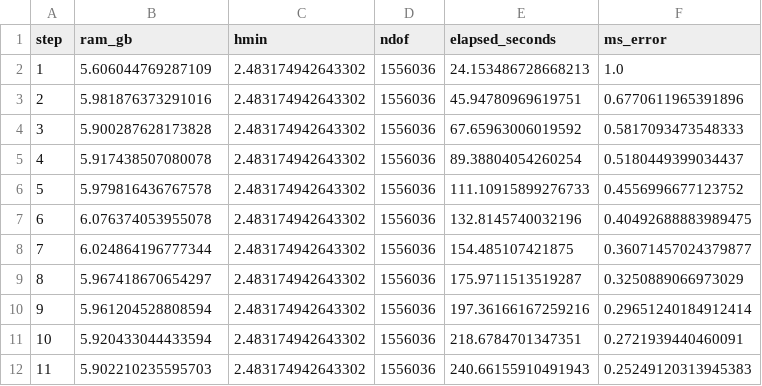
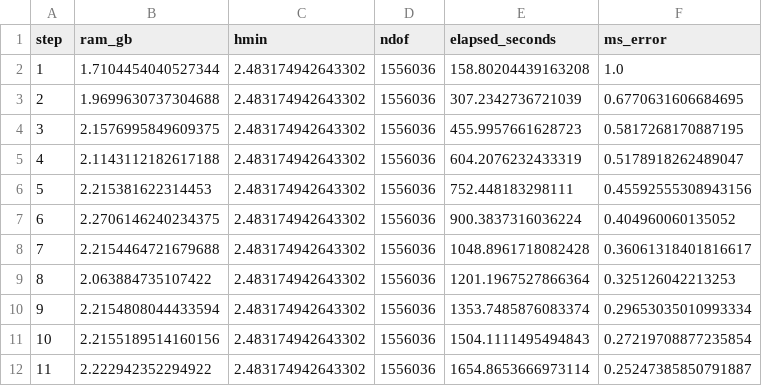
Before and after one commit to iitrabhi/adaptive-phase-field-fracture, a CSV file: examples/4.1.accuracy/output/02/metrics.csv, drawn as a sheet; only a part is shown; the diff covers the shown part only.

```diff
--- a/examples/4.1.accuracy/output/02/metrics.csv
+++ b/examples/4.1.accuracy/output/02/metrics.csv
@@ -1,12 +1,12 @@
 step,ram_gb,hmin,ndof,elapsed_seconds,ms_error
-1,5.606044769287109,2.483174942643302,1556036,24.153486728668213,1.0
-2,5.981876373291016,2.483174942643302,1556036,45.94780969619751,0.6770611965391896
-3,5.900287628173828,2.483174942643302,1556036,67.65963006019592,0.5817093473548333
-4,5.917438507080078,2.483174942643302,1556036,89.38804054260254,0.5180449399034437
-5,5.979816436767578,2.483174942643302,1556036,111.10915899276733,0.4556996677123752
-6,6.076374053955078,2.483174942643302,1556036,132.8145740032196,0.40492688883989475
-7,6.024864196777344,2.483174942643302,1556036,154.485107421875,0.36071457024379877
-8,5.967418670654297,2.483174942643302,1556036,175.9711513519287,0.3250889066973029
-9,5.961204528808594,2.483174942643302,1556036,197.36166167259216,0.29651240184912414
-10,5.920433044433594,2.483174942643302,1556036,218.6784701347351,0.2721939440460091
-11,5.902210235595703,2.483174942643302,1556036,240.66155910491943,0.25249120313945383
+1,1.7104454040527344,2.483174942643302,1556036,158.80204439163208,1.0
+2,1.9699630737304688,2.483174942643302,1556036,307.2342736721039,0.6770631606684695
+3,2.1576995849609375,2.483174942643302,1556036,455.9957661628723,0.5817268170887195
+4,2.1143112182617188,2.483174942643302,1556036,604.2076232433319,0.5178918262489047
+5,2.215381622314453,2.483174942643302,1556036,752.448183298111,0.45592555308943156
+6,2.2706146240234375,2.483174942643302,1556036,900.3837316036224,0.404960060135052
+7,2.2154464721679688,2.483174942643302,1556036,1048.8961718082428,0.36061318401816617
+8,2.063884735107422,2.483174942643302,1556036,1201.1967527866364,0.325126042213253
+9,2.2154808044433594,2.483174942643302,1556036,1353.7485876083374,0.29653035010993334
+10,2.2155189514160156,2.483174942643302,1556036,1504.1111495494843,0.27219708877235854
+11,2.222942352294922,2.483174942643302,1556036,1654.8653666973114,0.25247385850791887
```
Also changed, not shown: 93 edited cells elsewhere in this file, examples/4.1.accuracy/output/01/metrics.csv, examples/4.1.accuracy/output/03/metrics.csv, 2 other files.
